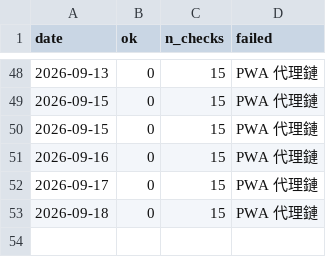
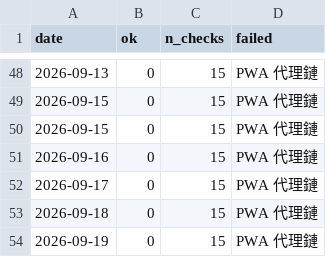
Before and after one commit to marschannewtag-spec/mars-robot, a CSV file: ops/data/health_log.csv, drawn as a sheet; only a part is shown, gaps mark what is left out; the diff names each change by its address in the sheet, - before the commit and + after, or states it on an @@ line.

```diff
--- a/ops/data/health_log.csv
+++ b/ops/data/health_log.csv
+row 54: 2026-09-19 | 0 | 15 | PWA 代理鏈
```
Also changed, not shown: 2 other files.
